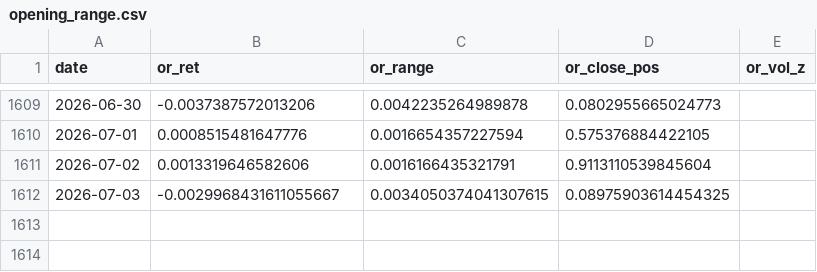
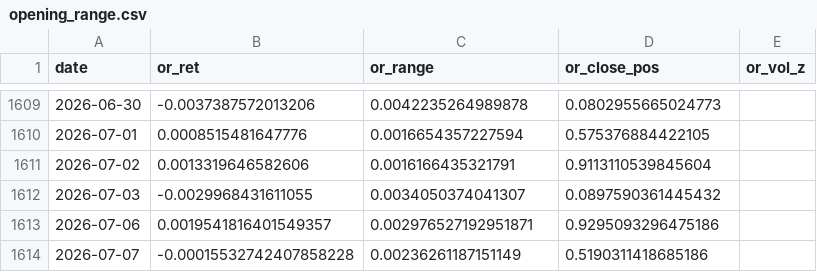
Before and after one commit to Anit0607/Claude_Nifty_Morning_Report, a CSV file: data/historical/opening_range.csv, drawn as a sheet; only a part is shown, gaps mark what is left out.

```diff
--- a/data/historical/opening_range.csv
+++ b/data/historical/opening_range.csv
@@ -1611,2 +1611,4 @@ date,or_ret,or_range,or_close_pos,or_vol_z
 2026-07-02,0.0013319646582606,0.0016166435321791,0.9113110539845604,
-2026-07-03,-0.0029968431611055667,0.0034050374041307615,0.08975903614454325,
+2026-07-03,-0.0029968431611055,0.0034050374041307,0.0897590361445432,
+2026-07-06,0.0019541816401549357,0.002976527192951871,0.9295093296475186,
+2026-07-07,-0.00015532742407858228,0.00236261187151149,0.5190311418685186,
```
Also changed, not shown: 2 other files.
